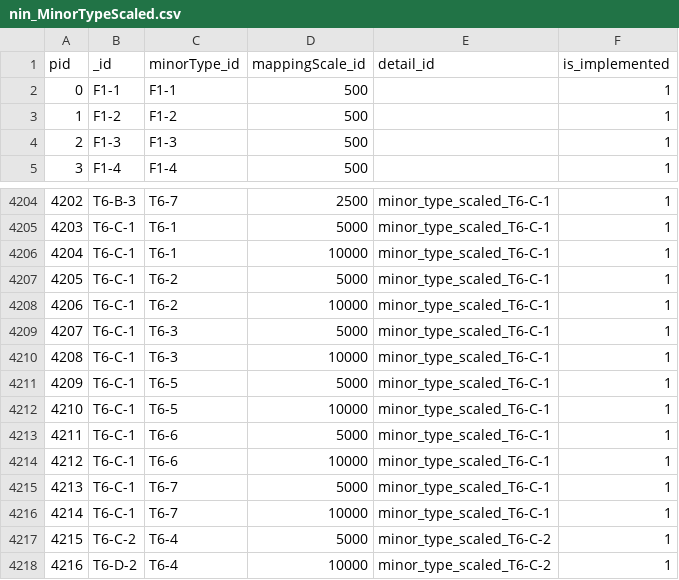
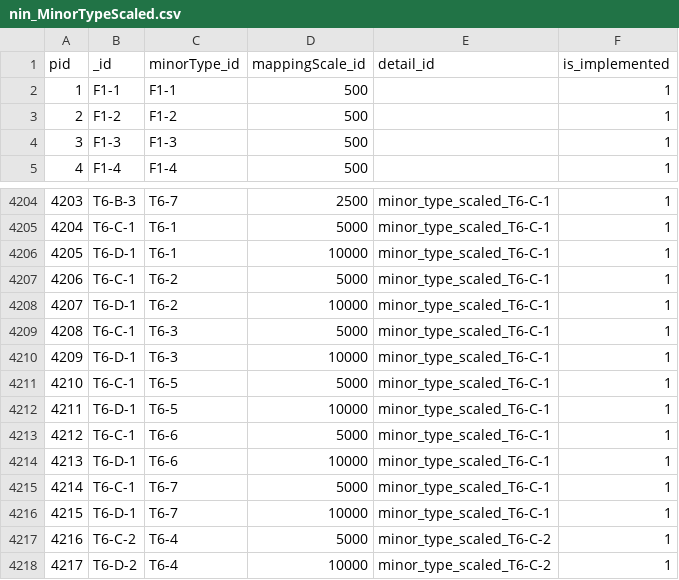
Before and after one commit to MichalTorma/natur-i-norge, a CSV file: scripts/database/tables/db_export/nin_MinorTypeScaled.csv, drawn as a sheet; only a part is shown, gaps mark what is left out; the diff covers the shown part only; the diff names each change by its address in the sheet, - before the commit and + after, or states it on an @@ line.

```diff
--- a/scripts/database/tables/db_export/nin_MinorTypeScaled.csv
+++ b/scripts/database/tables/db_export/nin_MinorTypeScaled.csv
@@ column A (pid) renumbered between rows 2 and 5100 @@
-B4206 (_id): T6-C-1
+B4206 (_id): T6-D-1
-B4208 (_id): T6-C-1
+B4208 (_id): T6-D-1
-B4210 (_id): T6-C-1
+B4210 (_id): T6-D-1
-B4212 (_id): T6-C-1
+B4212 (_id): T6-D-1
-B4214 (_id): T6-C-1
+B4214 (_id): T6-D-1
-B4216 (_id): T6-C-1
+B4216 (_id): T6-D-1
```
Also changed, not shown: 31 added rows elsewhere in this file, scripts/database/tables/db_export/nin_GadModifier.csv, scripts/database/tables/db_export/nin_MajorTypeLEC.csv, 22 other files.
